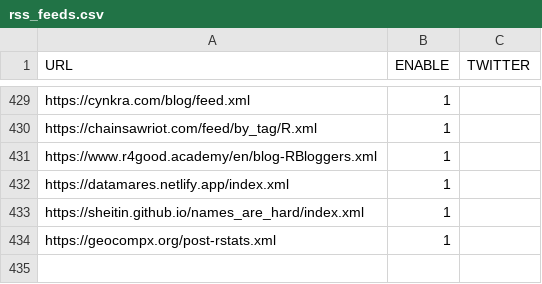
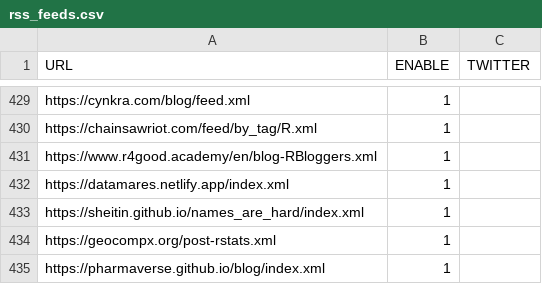
Before and after one commit to smach/rweekly.org, a CSV file: rss_feeds.csv, drawn as a sheet; only a part is shown, gaps mark what is left out.

Commit message:
Update rss_feeds.csv to include pharmaverseblog (#1862)

```diff
--- a/rss_feeds.csv
+++ b/rss_feeds.csv
@@ -434 +434,2 @@
 "https://geocompx.org/post-rstats.xml", 1, ""
+"https://pharmaverse.github.io/blog/index.xml", 1, ""
```
